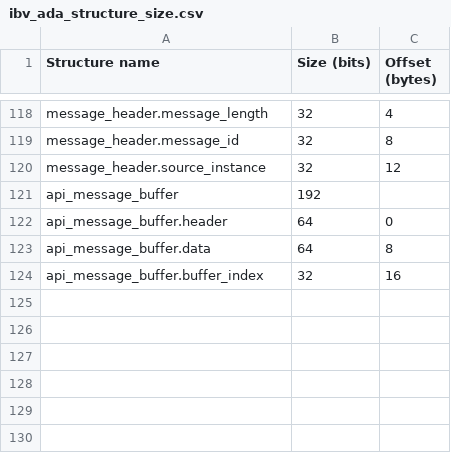
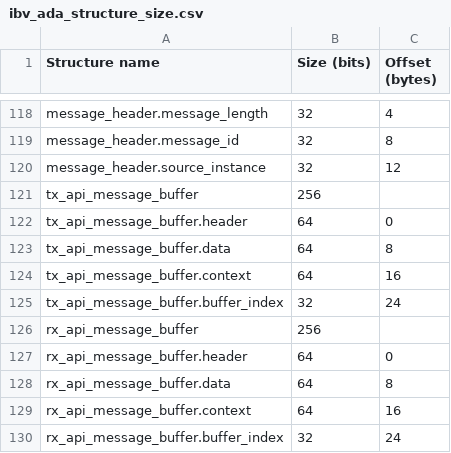
Before and after one commit to Chester-Gillon/ibv_message_passing, a CSV file: ibv_ada_structure_size/ibv_ada_structure_size.csv, drawn as a sheet; only a part is shown, gaps mark what is left out.

Commit message:
Restructure ibv_message_transport functions in preparation for supporting multiple communication paths in one thread

```diff
--- a/ibv_ada_structure_size/ibv_ada_structure_size.csv
+++ b/ibv_ada_structure_size/ibv_ada_structure_size.csv
@@ -120,5 +120,11 @@ message_header.message_id,32,8
 message_header.source_instance,32,12
-api_message_buffer,192
-api_message_buffer.header,64,0
-api_message_buffer.data,64,8
-api_message_buffer.buffer_index,32,16
+tx_api_message_buffer,256
+tx_api_message_buffer.header,64,0
+tx_api_message_buffer.data,64,8
+tx_api_message_buffer.context,64,16
+tx_api_message_buffer.buffer_index,32,24
+rx_api_message_buffer,256
+rx_api_message_buffer.header,64,0
+rx_api_message_buffer.data,64,8
+rx_api_message_buffer.context,64,16
+rx_api_message_buffer.buffer_index,32,24
```
Also changed, not shown: ibv_c_structure_size/ibv_c_structure_size.csv, 7 other files.
